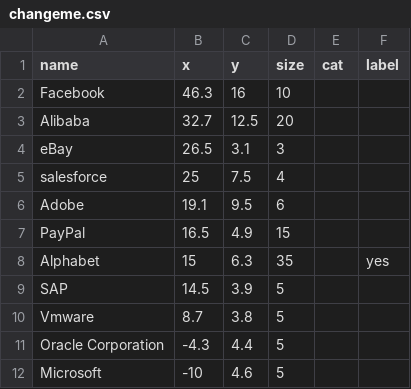
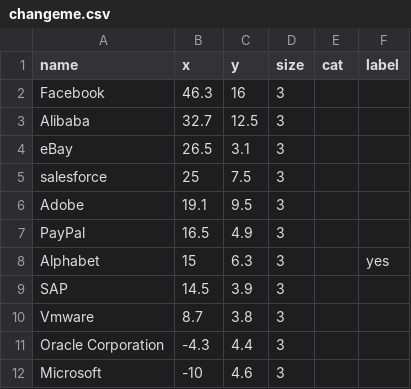
Before and after one commit to ft-interactive/visual-vocabulary, a CSV file: wrapper-bubble/changeme.csv, drawn as a sheet.

```diff
--- a/wrapper-bubble/changeme.csv
+++ b/wrapper-bubble/changeme.csv
@@ -1,12 +1,12 @@
 name,x,y,size,cat,label
-Facebook,46.3,16,10,,
-Alibaba,32.7,12.5,20,,
+Facebook,46.3,16,3,,
+Alibaba,32.7,12.5,3,,
 eBay,26.5,3.1,3,,
-salesforce ,25,7.5,4,,
-Adobe,19.1,9.5,6,,
-PayPal,16.5,4.9,15,,
-Alphabet,15,6.3,35,,yes
-SAP,14.5,3.9,5,,
-Vmware,8.7,3.8,5,,
-Oracle Corporation,-4.3,4.4,5,,
-Microsoft,-10,4.6,5,,
+salesforce ,25,7.5,3,,
+Adobe,19.1,9.5,3,,
+PayPal,16.5,4.9,3,,
+Alphabet,15,6.3,3,,yes
+SAP,14.5,3.9,3,,
+Vmware,8.7,3.8,3,,
+Oracle Corporation,-4.3,4.4,3,,
+Microsoft,-10,4.6,3,,
```
Also changed, not shown: wrapper-bubble/bubbles.csv, 7 other files.
